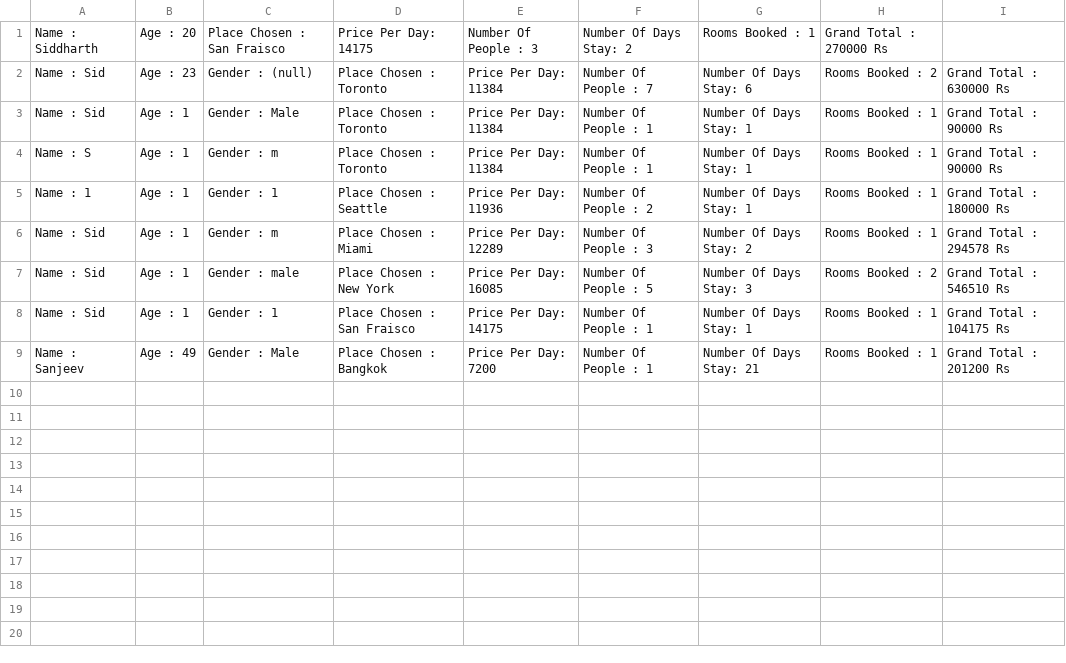
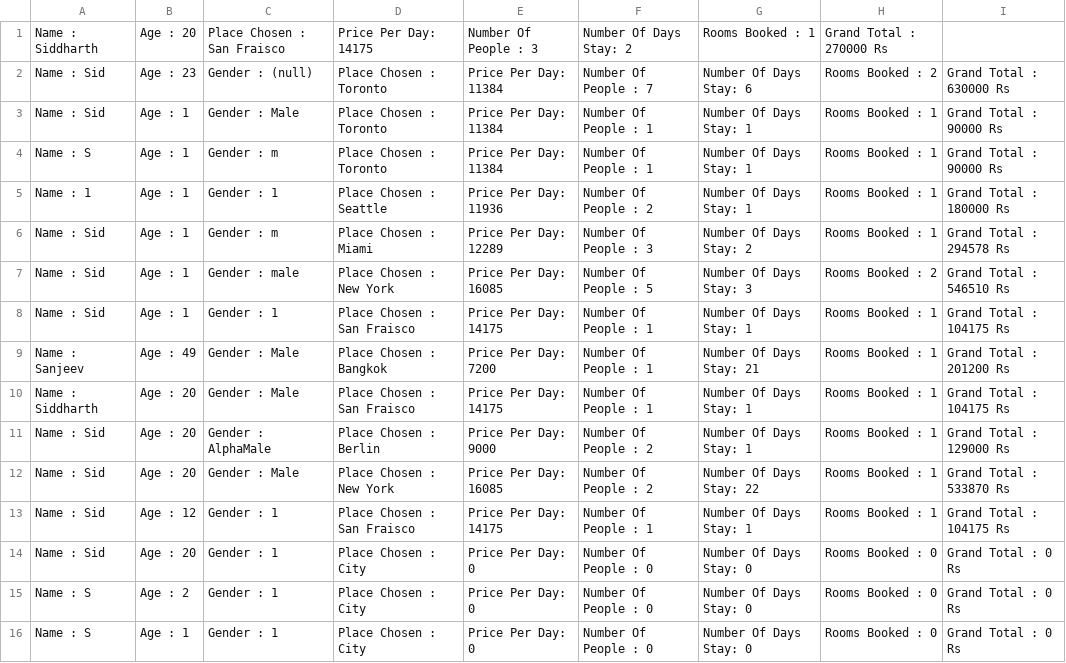
Before and after one commit to ExpectoX1/TourismSpecialist, a CSV file: DataStore.csv, drawn as a sheet.

```diff
--- a/DataStore.csv
+++ b/DataStore.csv
@@ -9 +9,8 @@ Name : Sid, Age : 1 , Gender : 1, Place Chosen : San Fraisco, Price Per Day: 141
 Name : Sanjeev, Age : 49 , Gender : Male, Place Chosen : Bangkok, Price Per Day: 7200, Number Of People : 1, Number Of Days Stay: 21, Rooms Booked : 1, Grand Total : 201200 Rs
+Name : Siddharth, Age : 20 , Gender : Male, Place Chosen : San Fraisco, Price Per Day: 14175, Number Of People : 1, Number Of Days Stay: 1, Rooms Booked : 1, Grand Total : 104175 Rs
+Name : Sid, Age : 20 , Gender : AlphaMale, Place Chosen : Berlin, Price Per Day: 9000, Number Of People : 2, Number Of Days Stay: 1, Rooms Booked : 1, Grand Total : 129000 Rs
+Name : Sid, Age : 20 , Gender : Male, Place Chosen : New York, Price Per Day: 16085, Number Of People : 2, Number Of Days Stay: 22, Rooms Booked : 1, Grand Total : 533870 Rs
+Name : Sid, Age : 12 , Gender : 1, Place Chosen : San Fraisco, Price Per Day: 14175, Number Of People : 1, Number Of Days Stay: 1, Rooms Booked : 1, Grand Total : 104175 Rs
+Name : Sid, Age : 20 , Gender : 1, Place Chosen : City, Price Per Day: 0, Number Of People : 0, Number Of Days Stay: 0, Rooms Booked : 0, Grand Total : 0 Rs
+Name : S, Age : 2 , Gender : 1, Place Chosen : City, Price Per Day: 0, Number Of People : 0, Number Of Days Stay: 0, Rooms Booked : 0, Grand Total : 0 Rs
+Name : S, Age : 1 , Gender : 1, Place Chosen : City, Price Per Day: 0, Number Of People : 0, Number Of Days Stay: 0, Rooms Booked : 0, Grand Total : 0 Rs
```
Also changed, not shown: d1aus.csv, 6 other files.
